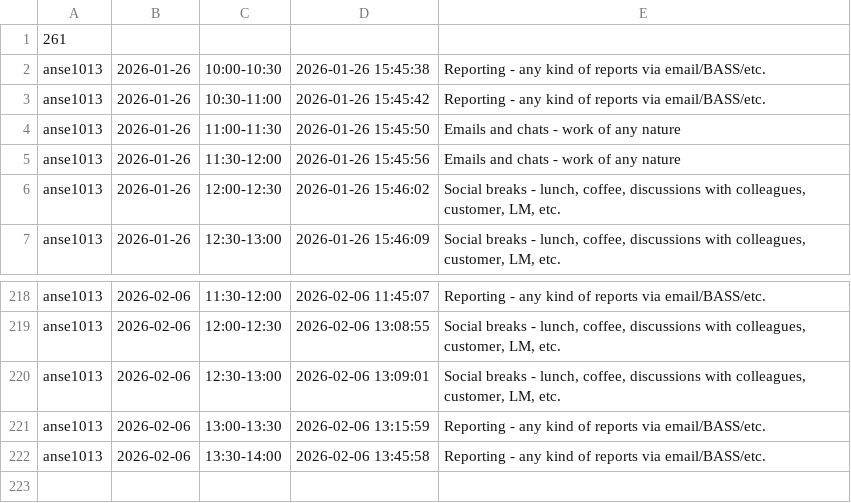
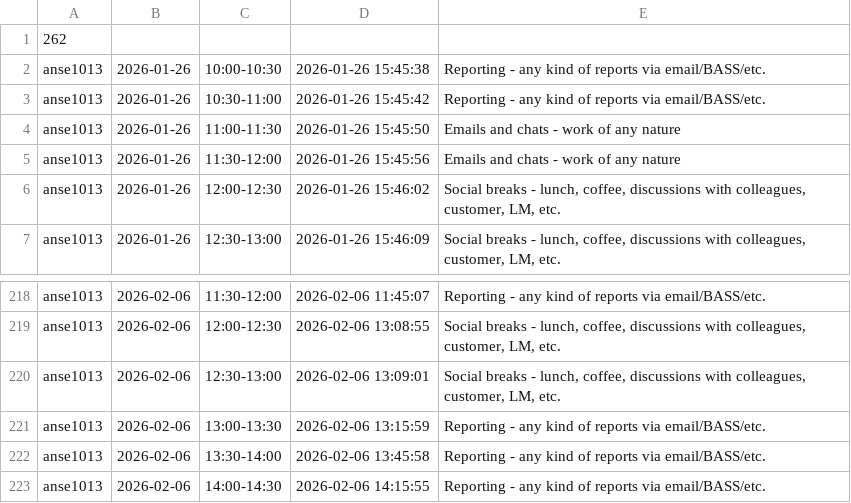
Before and after one commit to ShishalovMV/task-tracker-data, a CSV file: anse1013_work_log.csv, drawn as a sheet; only a part is shown, gaps mark what is left out.

Commit message:
Update anse1013_work_log.csv (version 262)

```diff
--- a/anse1013_work_log.csv
+++ b/anse1013_work_log.csv
@@ -1,2 +1,2 @@
-261
+262
 anse1013|2026-01-26|10:00-10:30|2026-01-26 15:45:38|Reporting - any kind of reports via email/BASS/etc.
@@ -222 +222,2 @@ anse1013|2026-02-06|13:00-13:30|2026-02-06 13:15:59|Reporting - any kind of repo
 anse1013|2026-02-06|13:30-14:00|2026-02-06 13:45:58|Reporting - any kind of reports via email/BASS/etc.
+anse1013|2026-02-06|14:00-14:30|2026-02-06 14:15:55|Reporting - any kind of reports via email/BASS/etc.
```
